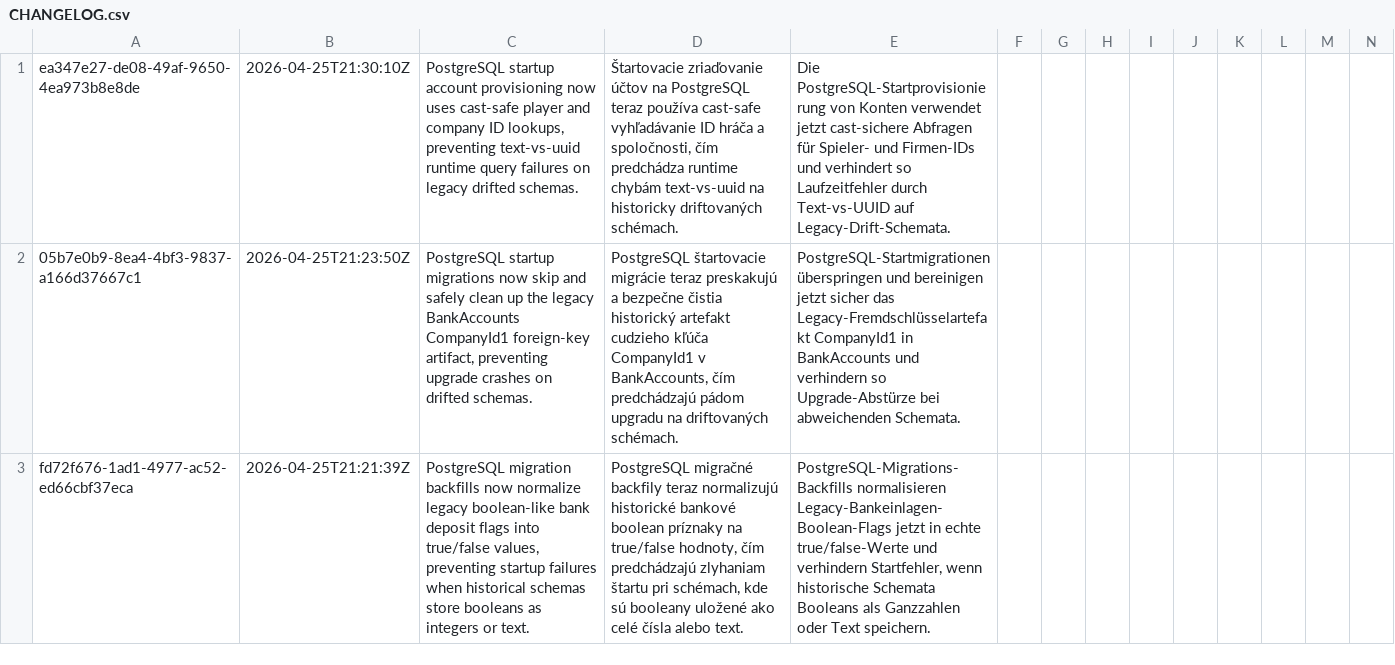
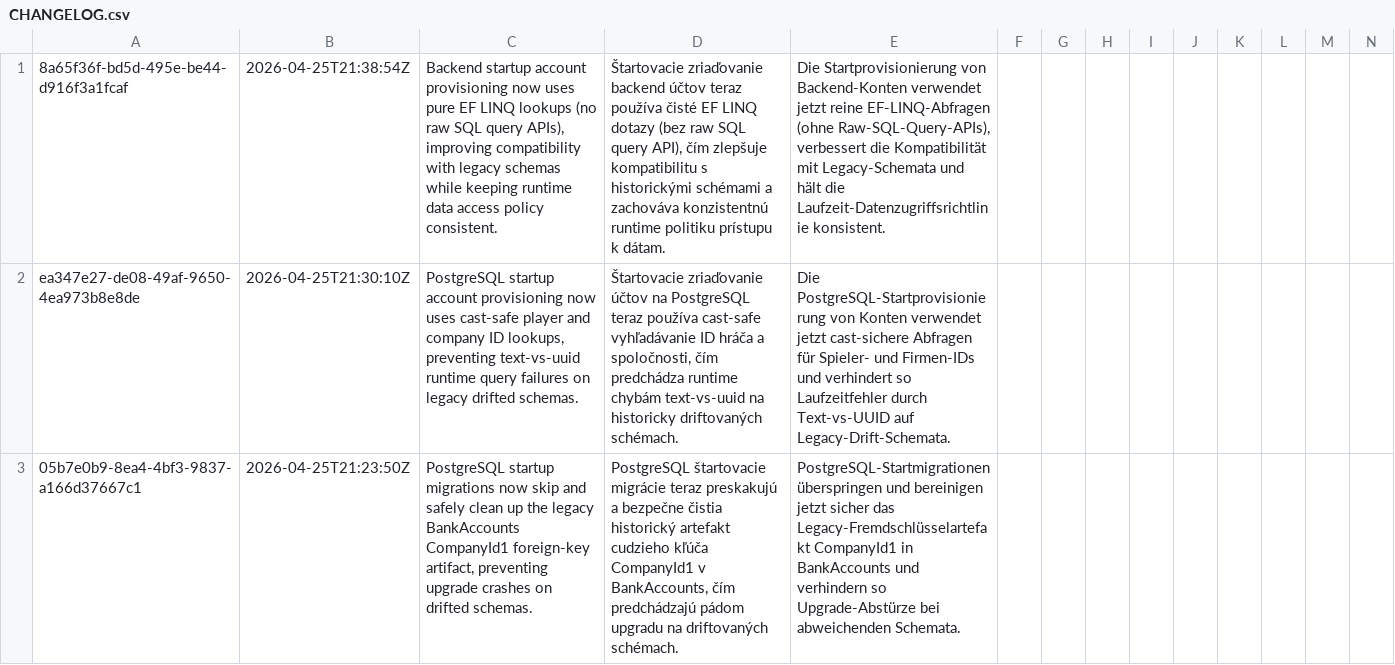
Before and after one commit to ludovit-scholtz/capitalism, a CSV file: CHANGELOG.csv, drawn as a sheet; only a part is shown; the shorter side is filled out with more unchanged rows; rows hold the shown columns only; the diff names each change by its address in the sheet, - before the commit and + after, or states it on an @@ line.

Commit message:
feat(database): replace raw SQL queries with LINQ for improved compatibility with legacy schemas

```diff
--- a/CHANGELOG.csv
+++ b/CHANGELOG.csv
+row 1: 8a65f36f-bd5d-495e-be44-d916f3a1fcaf | 2026-04-25T21:38:54Z | Backend startup account provisioning now uses pure EF LINQ lookups (no raw SQL query APIs), improving compatibility with legacy schemas while keeping runtime data access policy consistent. | Štartovacie zriaďovanie backend účtov teraz používa čisté EF LINQ dotazy (bez raw SQL query API), čím zlepšuje kompatibilitu s historickými schémami a zachováva konzistentnú runtime politiku prístupu k dátam. | Die Startprovisionierung von Backend-Konten verwendet jetzt reine EF-LINQ-Abfragen (ohne Raw-SQL-Query-APIs), verbessert die Kompatibilität mit Legacy-Schemata und hält die Laufzeit-Datenzugriffsrichtlinie konsistent.
```
Also changed, not shown: 4 other files.
